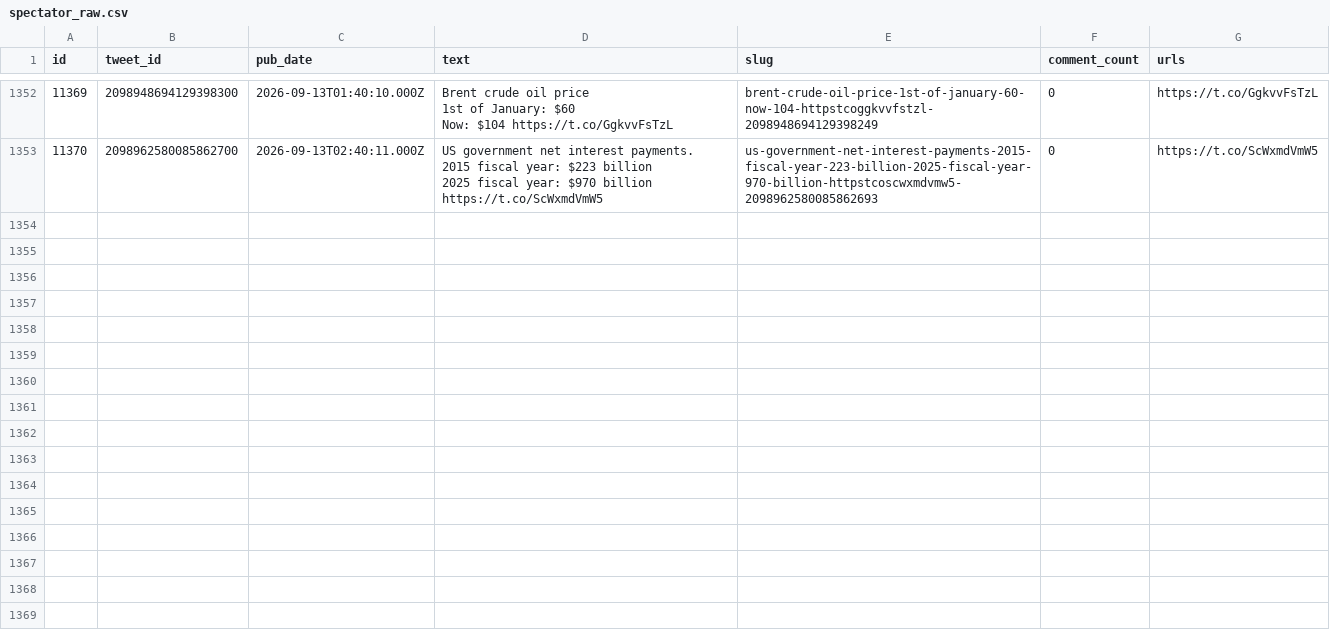
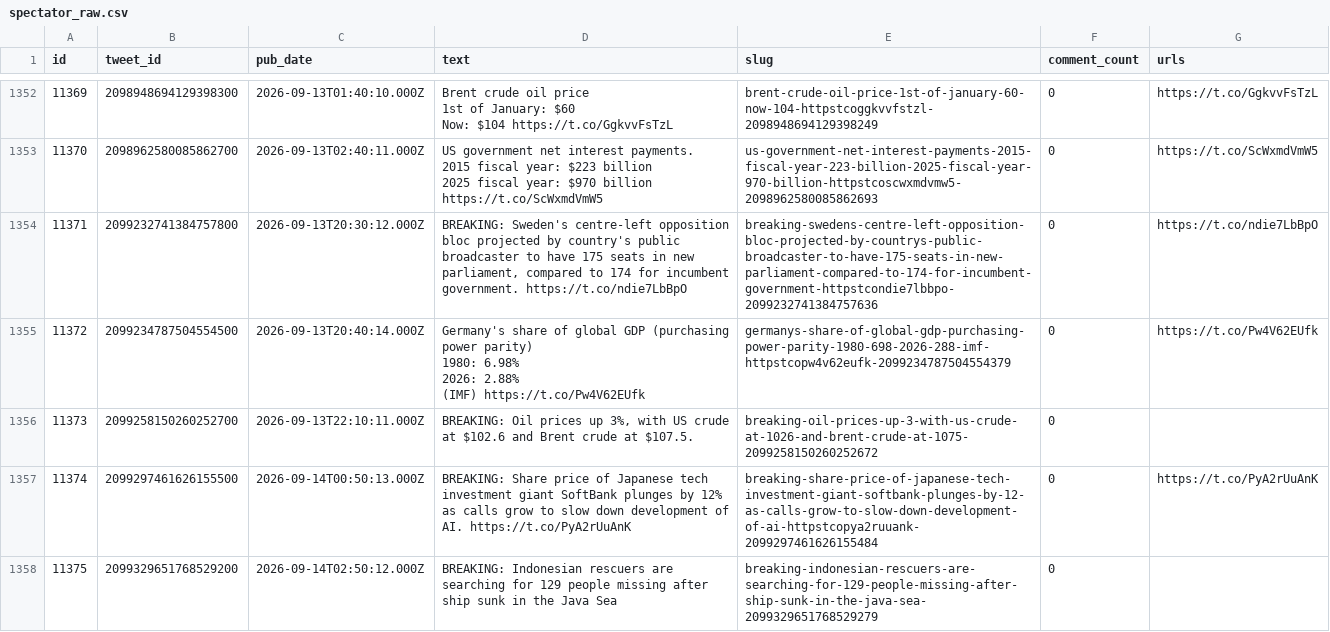
Before and after one commit to chiragr5241/Geopolitics, a CSV file: data/raw_data/spectator_raw.csv, drawn as a sheet; only a part is shown, gaps mark what is left out; ↵ is a line break in a cell; the diff covers the shown part only; the diff names each change by its address in the sheet, - before the commit and + after, or states it on an @@ line.

```diff
--- a/data/raw_data/spectator_raw.csv
+++ b/data/raw_data/spectator_raw.csv
+row 1354: 11371 | 2099232741384757800 | 2026-09-13T20:30:12.000Z | BREAKING: Sweden's centre-left opposition bloc projected by country's public broadcaster to have 175 seats in new parliament, compared to 174 for incumbent government. https://t.co/ndie7LbBpO | breaking-swedens-centre-left-opposition-bloc-projected-by-countrys-public-broadcaster-to-have-175-seats-in-new-parliament-compared-to-174-for-incumbent-government-httpstcondie7lbbpo-2099232741384757636 | 0 | https://t.co/ndie7LbBpO
+row 1355: 11372 | 2099234787504554500 | 2026-09-13T20:40:14.000Z | Germany's share of global GDP (purchasing power parity) ↵ 1980: 6.98% ↵ 2026: 2.88% ↵ (IMF) https://t.co/Pw4V62EUfk | germanys-share-of-global-gdp-purchasing-power-parity-1980-698-2026-288-imf-httpstcopw4v62eufk-2099234787504554379 | 0 | https://t.co/Pw4V62EUfk
+row 1356: 11373 | 2099258150260252700 | 2026-09-13T22:10:11.000Z | BREAKING: Oil prices up 3%, with US crude at $102.6 and Brent crude at $107.5. | breaking-oil-prices-up-3-with-us-crude-at-1026-and-brent-crude-at-1075-2099258150260252672 | 0
+row 1357: 11374 | 2099297461626155500 | 2026-09-14T00:50:13.000Z | BREAKING: Share price of Japanese tech investment giant SoftBank plunges by 12% as calls grow to slow down development of AI. https://t.co/PyA2rUuAnK | breaking-share-price-of-japanese-tech-investment-giant-softbank-plunges-by-12-as-calls-grow-to-slow-down-development-of-ai-httpstcopya2ruuank-2099297461626155484 | 0 | https://t.co/PyA2rUuAnK
+row 1358: 11375 | 2099329651768529200 | 2026-09-14T02:50:12.000Z | BREAKING: Indonesian rescuers are searching for 129 people missing after ship sunk in the Java Sea | breaking-indonesian-rescuers-are-searching-for-129-people-missing-after-ship-sunk-in-the-java-sea-2099329651768529279 | 0
```
Also changed, not shown: 5 added rows elsewhere in this file, data/incidents.csv, data/raw_data/spectator_media.csv, 6 other files.
